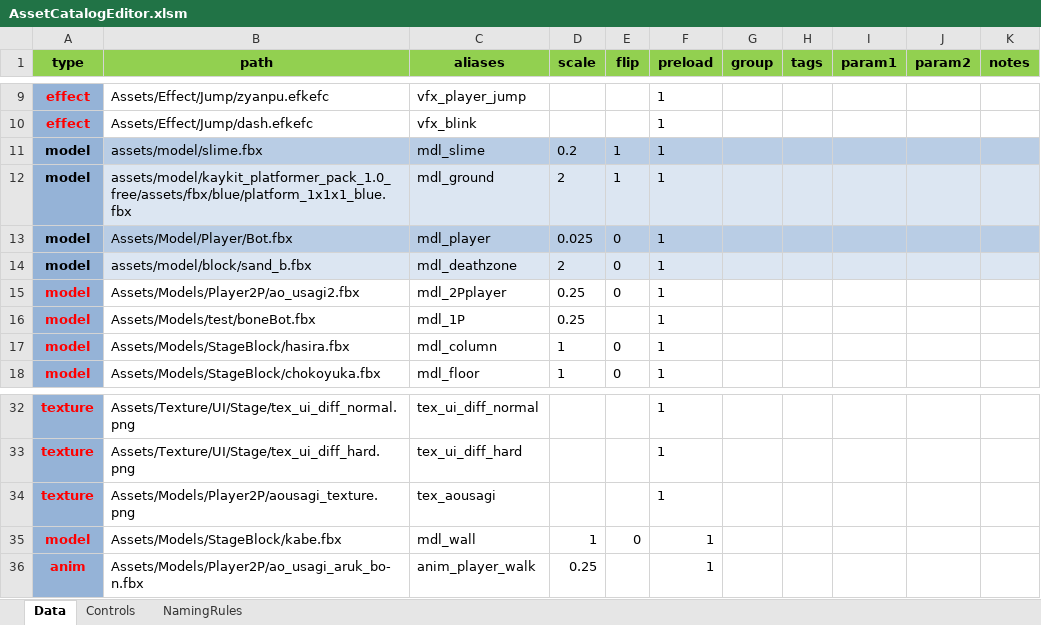
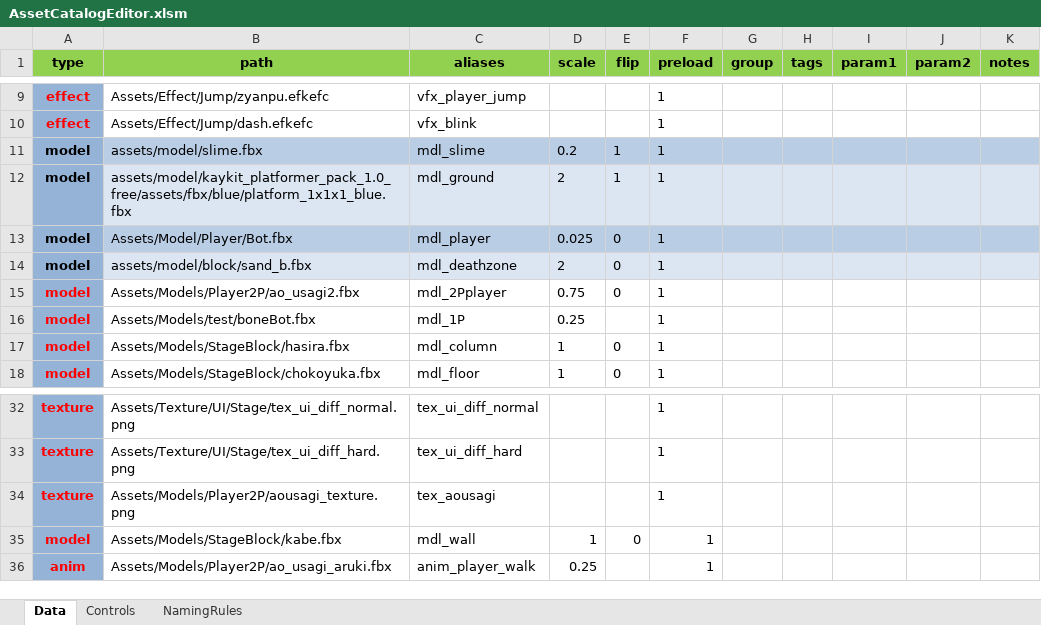
Before and after one commit to NokoPro/HEW-2025, an Excel workbook: Tool/AssetCatalogEditor.xlsm, sheet Data, drawn as a sheet; only a part is shown, gaps mark what is left out; values as stored, in another font and other column widths than the file's, no borders; conditional formats and table styles not drawn; the diff names each change by its address in the sheet, - before the commit and + after, or states it on an @@ line.

```diff
--- a/Tool/AssetCatalogEditor.xlsm (sheet Data)
+++ b/Tool/AssetCatalogEditor.xlsm (sheet Data)
-D15 (scale): 0.25
+D15 (scale): 0.75
-B36 (path): Assets/Models/Player2P/ao_usagi_aruk_bo-n.fbx
+B36 (path): Assets/Models/Player2P/ao_usagi_aruki.fbx
```
Also changed, not shown: 3 other files.
